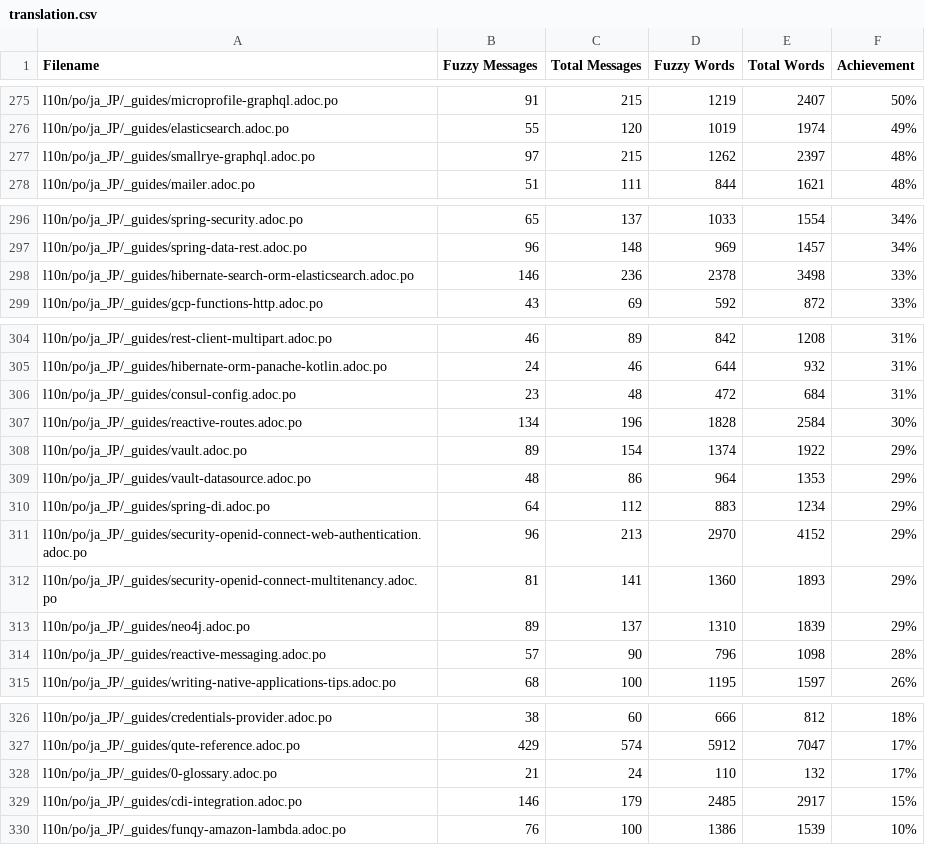
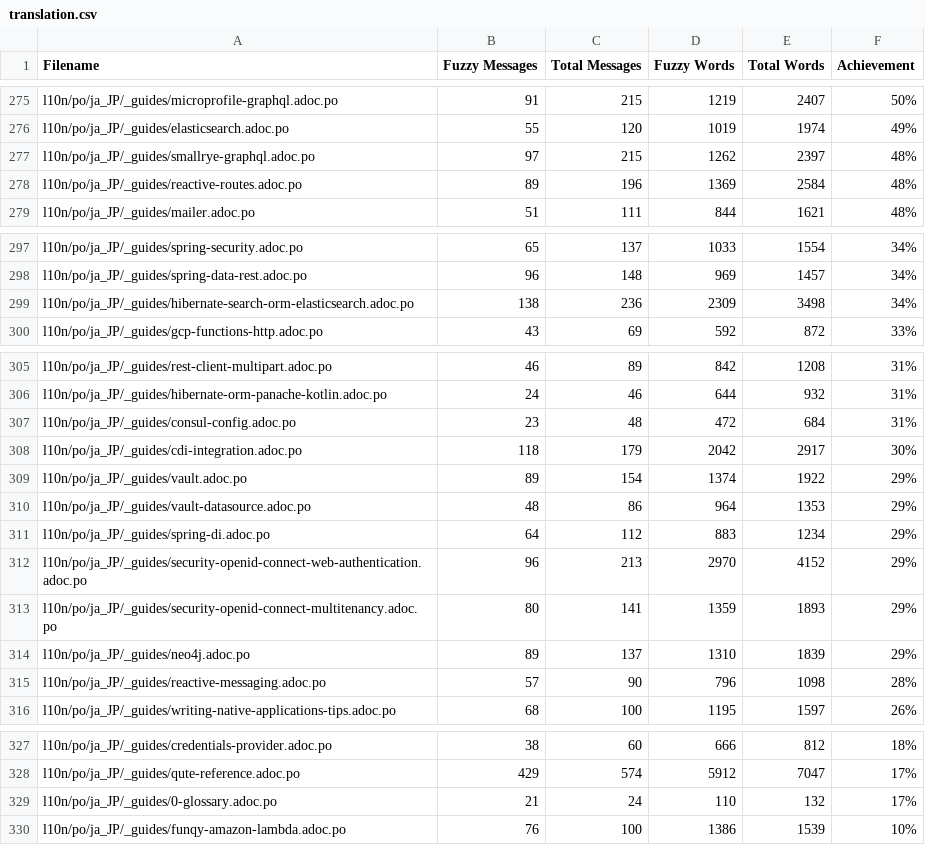
Before and after one commit to quarkusio/ja.quarkus.io, a CSV file: l10n/stats/translation.csv, drawn as a sheet; only a part is shown, gaps mark what is left out.

Commit message:
Update translation stats

```diff
--- a/l10n/stats/translation.csv
+++ b/l10n/stats/translation.csv
@@ -277,2 +277,3 @@ l10n/po/ja_JP/_guides/elasticsearch.adoc.po, 55, 120, 1019, 1974 ,49%
 l10n/po/ja_JP/_guides/smallrye-graphql.adoc.po, 97, 215, 1262, 2397 ,48%
+l10n/po/ja_JP/_guides/reactive-routes.adoc.po, 89, 196, 1369, 2584 ,48%
 l10n/po/ja_JP/_guides/mailer.adoc.po, 51, 111, 844, 1621 ,48%
@@ -297,3 +298,3 @@ l10n/po/ja_JP/_guides/spring-security.adoc.po, 65, 137, 1033, 1554 ,34%
 l10n/po/ja_JP/_guides/spring-data-rest.adoc.po, 96, 148, 969, 1457 ,34%
-l10n/po/ja_JP/_guides/hibernate-search-orm-elasticsearch.adoc.po, 146, 236, 2378, 3498 ,33%
+l10n/po/ja_JP/_guides/hibernate-search-orm-elasticsearch.adoc.po, 138, 236, 2309, 3498 ,34%
 l10n/po/ja_JP/_guides/gcp-functions-http.adoc.po, 43, 69, 592, 872 ,33%
@@ -306,3 +307,3 @@ l10n/po/ja_JP/_guides/hibernate-orm-panache-kotlin.adoc.po, 24, 46, 644, 932 ,31
 l10n/po/ja_JP/_guides/consul-config.adoc.po, 23, 48, 472, 684 ,31%
-l10n/po/ja_JP/_guides/reactive-routes.adoc.po, 134, 196, 1828, 2584 ,30%
+l10n/po/ja_JP/_guides/cdi-integration.adoc.po, 118, 179, 2042, 2917 ,30%
 l10n/po/ja_JP/_guides/vault.adoc.po, 89, 154, 1374, 1922 ,29%
@@ -311,3 +312,3 @@ l10n/po/ja_JP/_guides/spring-di.adoc.po, 64, 112, 883, 1234 ,29%
 l10n/po/ja_JP/_guides/security-openid-connect-web-authentication.adoc.po, 96, 213, 2970, 4152 ,29%
-l10n/po/ja_JP/_guides/security-openid-connect-multitenancy.adoc.po, 81, 141, 1360, 1893 ,29%
+l10n/po/ja_JP/_guides/security-openid-connect-multitenancy.adoc.po, 80, 141, 1359, 1893 ,29%
 l10n/po/ja_JP/_guides/neo4j.adoc.po, 89, 137, 1310, 1839 ,29%
@@ -328,3 +329,2 @@ l10n/po/ja_JP/_guides/qute-reference.adoc.po, 429, 574, 5912, 7047 ,17%
 l10n/po/ja_JP/_guides/0-glossary.adoc.po, 21, 24, 110, 132 ,17%
-l10n/po/ja_JP/_guides/cdi-integration.adoc.po, 146, 179, 2485, 2917 ,15%
 l10n/po/ja_JP/_guides/funqy-amazon-lambda.adoc.po, 76, 100, 1386, 1539 ,10%
```
